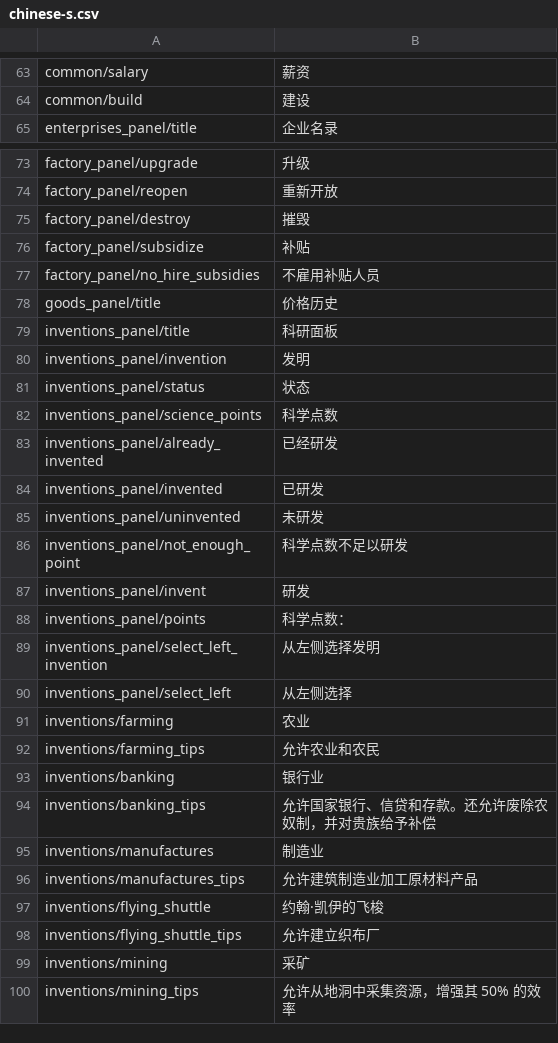
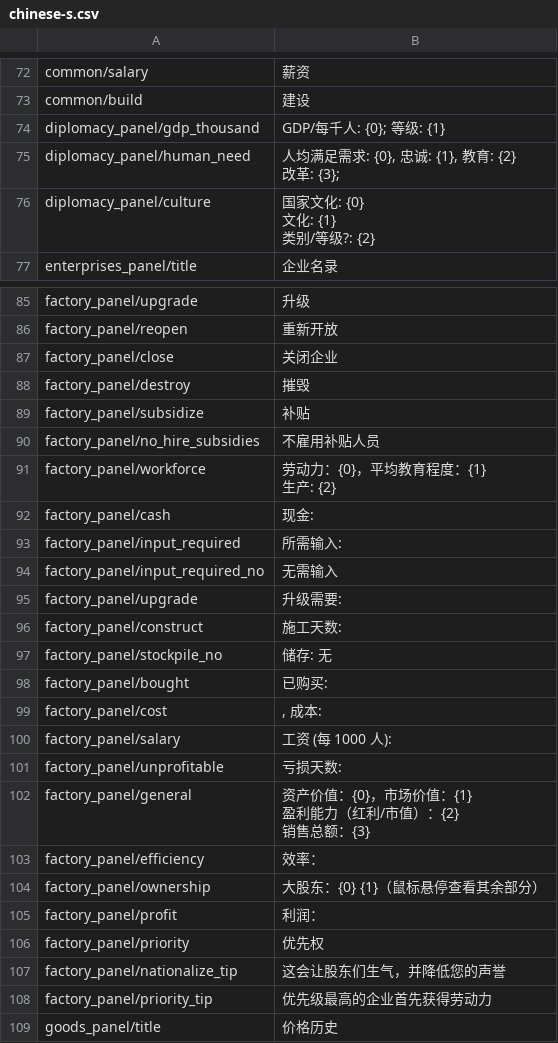
Before and after one commit to Sun-FreePort/Prosperity-Wars, a CSV file: Assets/EconomicSimulation/Languages/chinese-s.csv, drawn as a sheet; only a part is shown, gaps mark what is left out; the shorter side is filled out with more unchanged rows; ↵ is a line break in a cell; the diff covers the shown part only; the diff names each change by its address in the sheet, - before the commit and + after, or states it on an @@ line.

```diff
--- a/Assets/EconomicSimulation/Languages/chinese-s.csv
+++ b/Assets/EconomicSimulation/Languages/chinese-s.csv
+row 74: diplomacy_panel/gdp_thousand | GDP/每千人: {0}; 等级: {1}
+row 75: diplomacy_panel/human_need | 人均满足需求: {0}, 忠诚: {1}, 教育: {2} ↵ 改革: {3};
+row 76: diplomacy_panel/culture | 国家文化: {0} ↵ 文化: {1} ↵ 类别/等级?: {2}
+row 87: factory_panel/close | 关闭企业
+row 91: factory_panel/workforce | 劳动力：{0}，平均教育程度：{1} ↵ 生产: {2}
+row 92: factory_panel/cash | 现金:
+row 93: factory_panel/input_required | 所需输入:
+row 94: factory_panel/input_required_no | 无需输入
+row 95: factory_panel/upgrade | 升级需要:
+row 96: factory_panel/construct | 施工天数:
+row 97: factory_panel/stockpile_no | 储存: 无
+row 98: factory_panel/bought | 已购买:
+row 99: factory_panel/cost | , 成本:
+row 100: factory_panel/salary | 工资 (每 1000 人):
+row 101: factory_panel/unprofitable | 亏损天数:
+row 102: factory_panel/general | 资产价值：{0}，市场价值：{1} ↵ 盈利能力（红利/市值）：{2} ↵ 销售总额：{3}
+row 103: factory_panel/efficiency | 效率：
+row 104: factory_panel/ownership | 大股东：{0} {1}（鼠标悬停查看其余部分）
+row 105: factory_panel/profit | 利润：
+row 106: factory_panel/priority | 优先权
+row 107: factory_panel/nationalize_tip | 这会让股东们生气，并降低您的声誉
+row 108: factory_panel/priority_tip | 优先级最高的企业首先获得劳动力
```
Also changed, not shown: 14 added rows elsewhere in this file, Assets/EconomicSimulation/Languages/english.csv, 8 other files.
